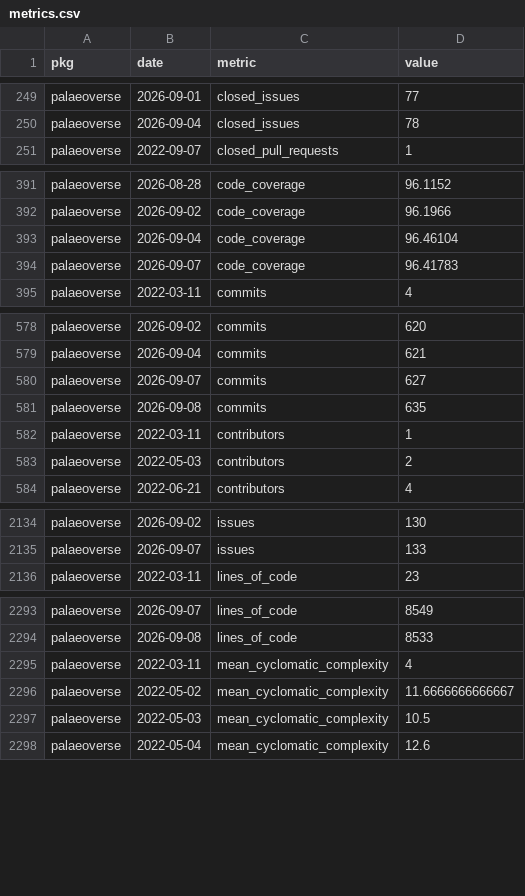
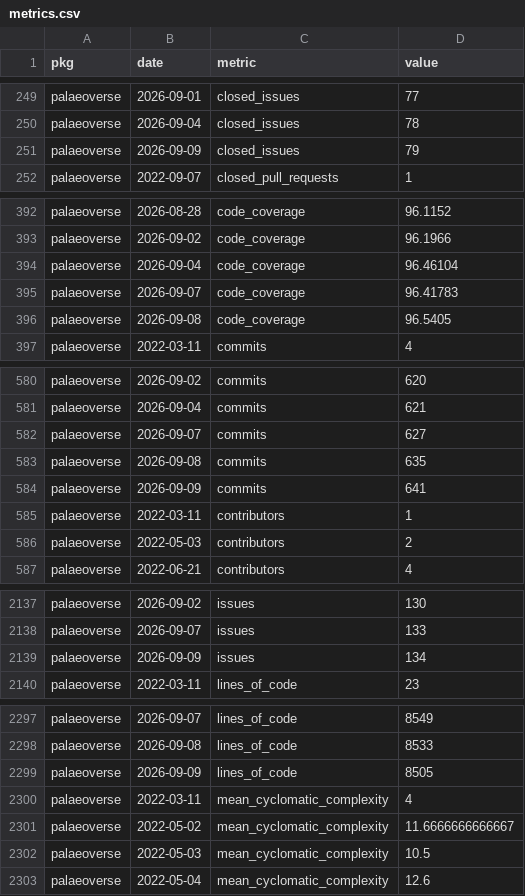
Before and after one commit to palaeoverse/palaeoverse.dashboard, a CSV file: data/metrics.csv, drawn as a sheet; only a part is shown, gaps mark what is left out; the diff covers the shown part only; the diff names each change by its address in the sheet, - before the commit and + after, or states it on an @@ line.

```diff
--- a/data/metrics.csv
+++ b/data/metrics.csv
+row 251: palaeoverse | 2026-09-09 | closed_issues | 79
+row 396: palaeoverse | 2026-09-08 | code_coverage | 96.5405
+row 584: palaeoverse | 2026-09-09 | commits | 641
+row 2139: palaeoverse | 2026-09-09 | issues | 134
+row 2299: palaeoverse | 2026-09-09 | lines_of_code | 8505
```
Also changed, not shown: 5 added rows elsewhere in this file, 3 other files.
